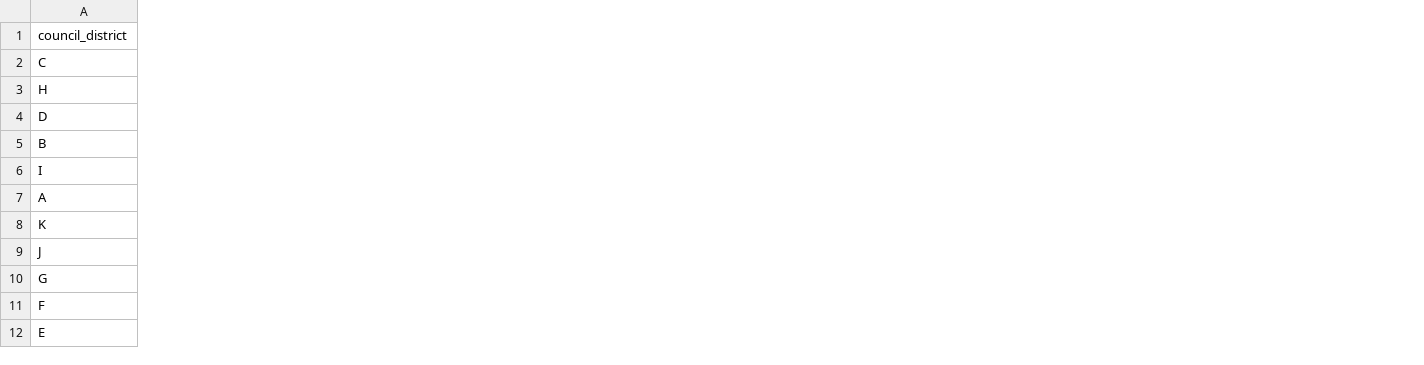
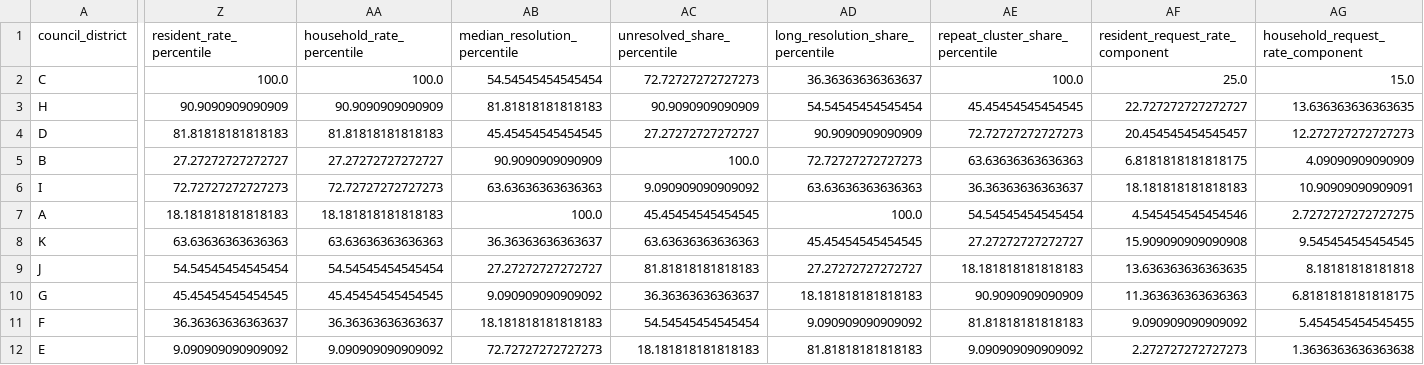
Before and after one commit to JustAppTools/houston-311-infrastructure-service-analysis, a CSV file: outputs/tables/council_district_service_burden.csv, drawn as a sheet; only a part is shown, gaps mark what is left out; the diff covers the shown part only; the diff names each change by its address in the sheet, - before the commit and + after, or states it on an @@ line.

```diff
--- a/outputs/tables/council_district_service_burden.csv
+++ b/outputs/tables/council_district_service_burden.csv
+column Z (resident_rate_percentile), rows 2-12: 100.0 | 90.9090909090909 | 81.81818181818183 | 27.27272727272727 | 72.72727272727273 | 18.181818181818183 | 63.63636363636363 | 54.54545454545454 | 45.45454545454545 | 36.36363636363637 | 9.090909090909092
+column AA (household_rate_percentile), rows 2-12: 100.0 | 90.9090909090909 | 81.81818181818183 | 27.27272727272727 | 72.72727272727273 | 18.181818181818183 | 63.63636363636363 | 54.54545454545454 | 45.45454545454545 | 36.36363636363637 | 9.090909090909092
+column AB (median_resolution_percentile), rows 2-12: 54.54545454545454 | 81.81818181818183 | 45.45454545454545 | 90.9090909090909 | 63.63636363636363 | 100.0 | 36.36363636363637 | 27.27272727272727 | 9.090909090909092 | 18.181818181818183 | 72.72727272727273
+column AC (unresolved_share_percentile), rows 2-12: 72.72727272727273 | 90.9090909090909 | 27.27272727272727 | 100.0 | 9.090909090909092 | 45.45454545454545 | 63.63636363636363 | 81.81818181818183 | 36.36363636363637 | 54.54545454545454 | 18.181818181818183
+column AD (long_resolution_share_percentile), rows 2-12: 36.36363636363637 | 54.54545454545454 | 90.9090909090909 | 72.72727272727273 | 63.63636363636363 | 100.0 | 45.45454545454545 | 27.27272727272727 | 18.181818181818183 | 9.090909090909092 | 81.81818181818183
+column AE (repeat_cluster_share_percentile), rows 2-12: 100.0 | 45.45454545454545 | 72.72727272727273 | 63.63636363636363 | 36.36363636363637 | 54.54545454545454 | 27.27272727272727 | 18.181818181818183 | 90.9090909090909 | 81.81818181818183 | 9.090909090909092
+column AF (resident_request_rate_component), rows 2-12: 25.0 | 22.727272727272727 | 20.454545454545457 | 6.8181818181818175 | 18.181818181818183 | 4.545454545454546 | 15.909090909090908 | 13.636363636363635 | 11.363636363636363 | 9.090909090909092 | 2.272727272727273
+column AG (household_request_rate_component), rows 2-12: 15.0 | 13.636363636363635 | 12.272727272727273 | 4.09090909090909 | 10.90909090909091 | 2.7272727272727275 | 9.545454545454545 | 8.18181818181818 | 6.8181818181818175 | 5.454545454545455 | 1.3636363636363638
```
Also changed, not shown: 4 added columns elsewhere in this file, data/data_dictionary.csv, 27 other files.
